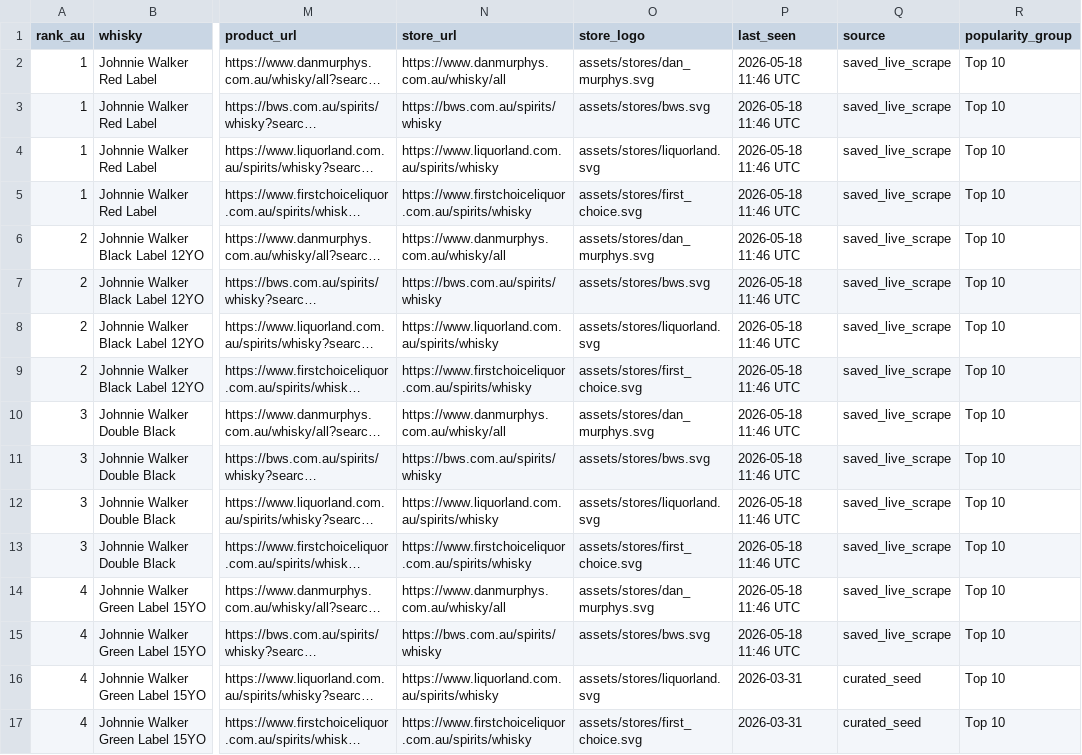
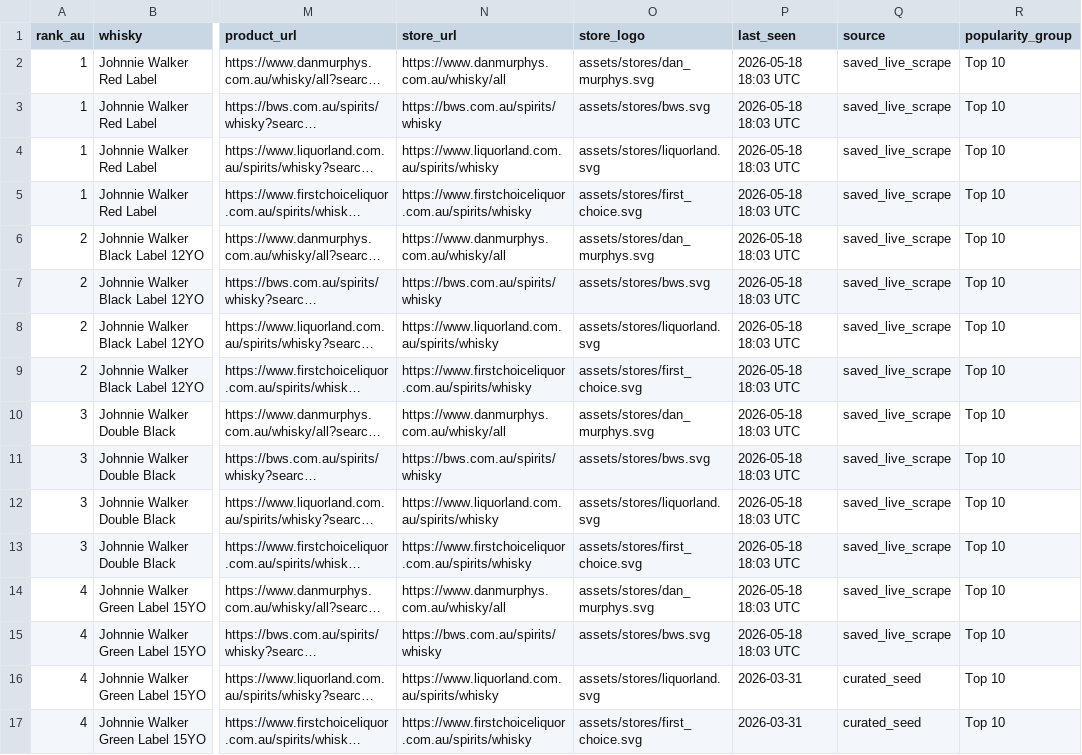
Before and after one commit to addy249/boozedeals, a CSV file: data/live_prices.csv, drawn as a sheet; only a part is shown, gaps mark what is left out; long unchanged cells end in …; the diff covers the shown part only; the diff names each change by its address in the sheet, - before the commit and + after, or states it on an @@ line.

```diff
--- a/data/live_prices.csv
+++ b/data/live_prices.csv
-P2:P15 (last_seen): 2026-05-18 11:46 UTC
+P2:P15 (last_seen): 2026-05-18 18:03 UTC
```
Also changed, not shown: 92 edited cells elsewhere in this file.
